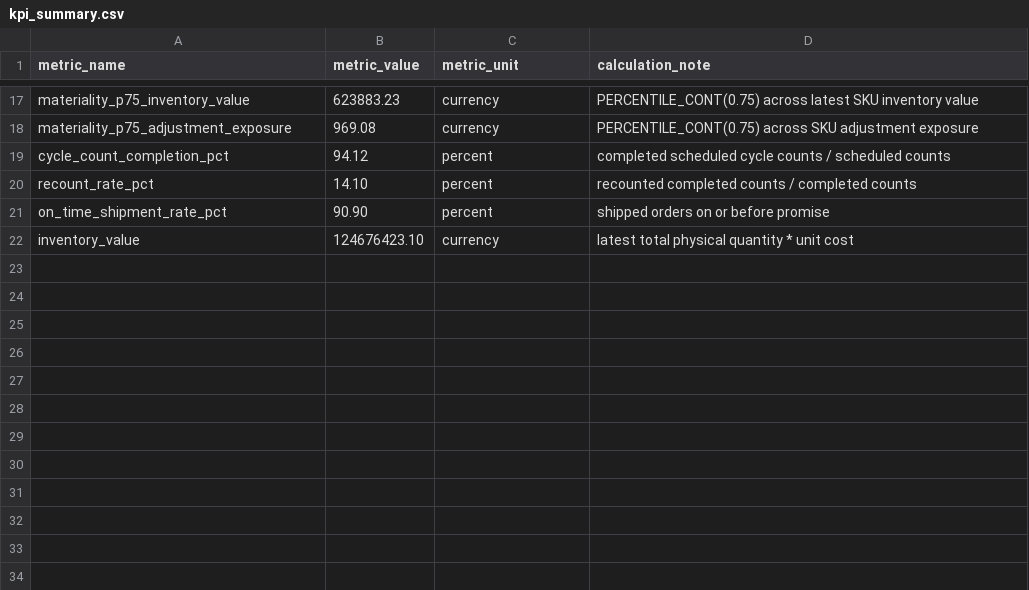
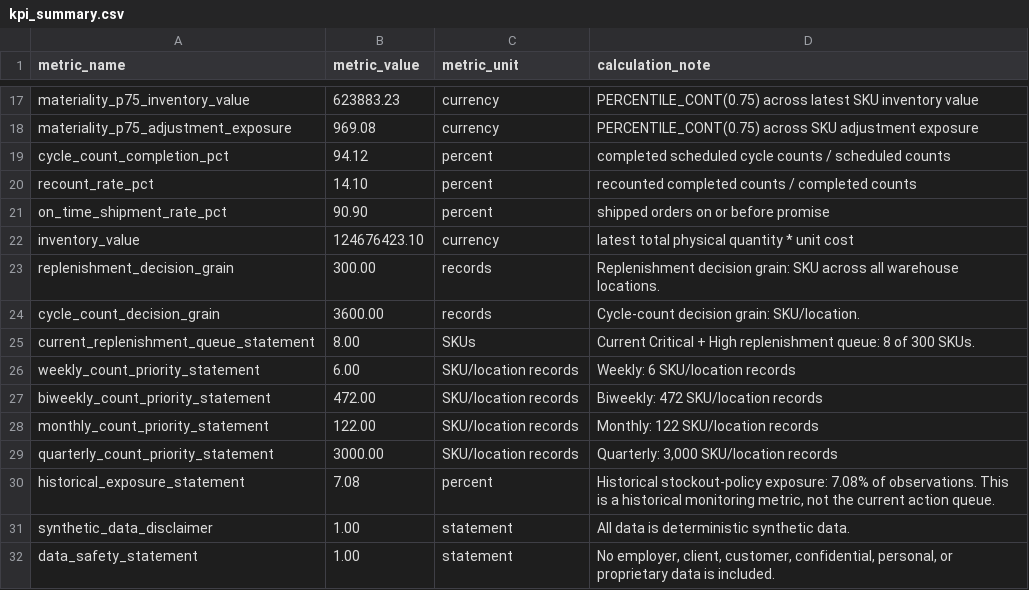
Before and after one commit to wrbryan/data-analysis-showcase, a CSV file: projects/inventory-accuracy-stockout-risk/outputs/kpi_summary.csv, drawn as a sheet; only a part is shown, gaps mark what is left out.

```diff
--- a/projects/inventory-accuracy-stockout-risk/outputs/kpi_summary.csv
+++ b/projects/inventory-accuracy-stockout-risk/outputs/kpi_summary.csv
@@ -22 +22,11 @@ on_time_shipment_rate_pct,90.90,percent,shipped orders on or before promise
 inventory_value,124676423.10,currency,latest total physical quantity * unit cost
+replenishment_decision_grain,300.00,records,Replenishment decision grain: SKU across all warehouse locations.
+cycle_count_decision_grain,3600.00,records,Cycle-count decision grain: SKU/location.
+current_replenishment_queue_statement,8.00,SKUs,Current Critical + High replenishment queue: 8 of 300 SKUs.
+weekly_count_priority_statement,6.00,SKU/location records,Weekly: 6 SKU/location records
+biweekly_count_priority_statement,472.00,SKU/location records,Biweekly: 472 SKU/location records
+monthly_count_priority_statement,122.00,SKU/location records,Monthly: 122 SKU/location records
+quarterly_count_priority_statement,3000.00,SKU/location records,"Quarterly: 3,000 SKU/location records"
+historical_exposure_statement,7.08,percent,"Historical stockout-policy exposure: 7.08% of observations. This is a historical monitoring metric, not the current action queue."
+synthetic_data_disclaimer,1.00,statement,All data is deterministic synthetic data.
+data_safety_statement,1.00,statement,"No employer, client, customer, confidential, personal, or proprietary data is included."
```
Also changed, not shown: 1 other file.
